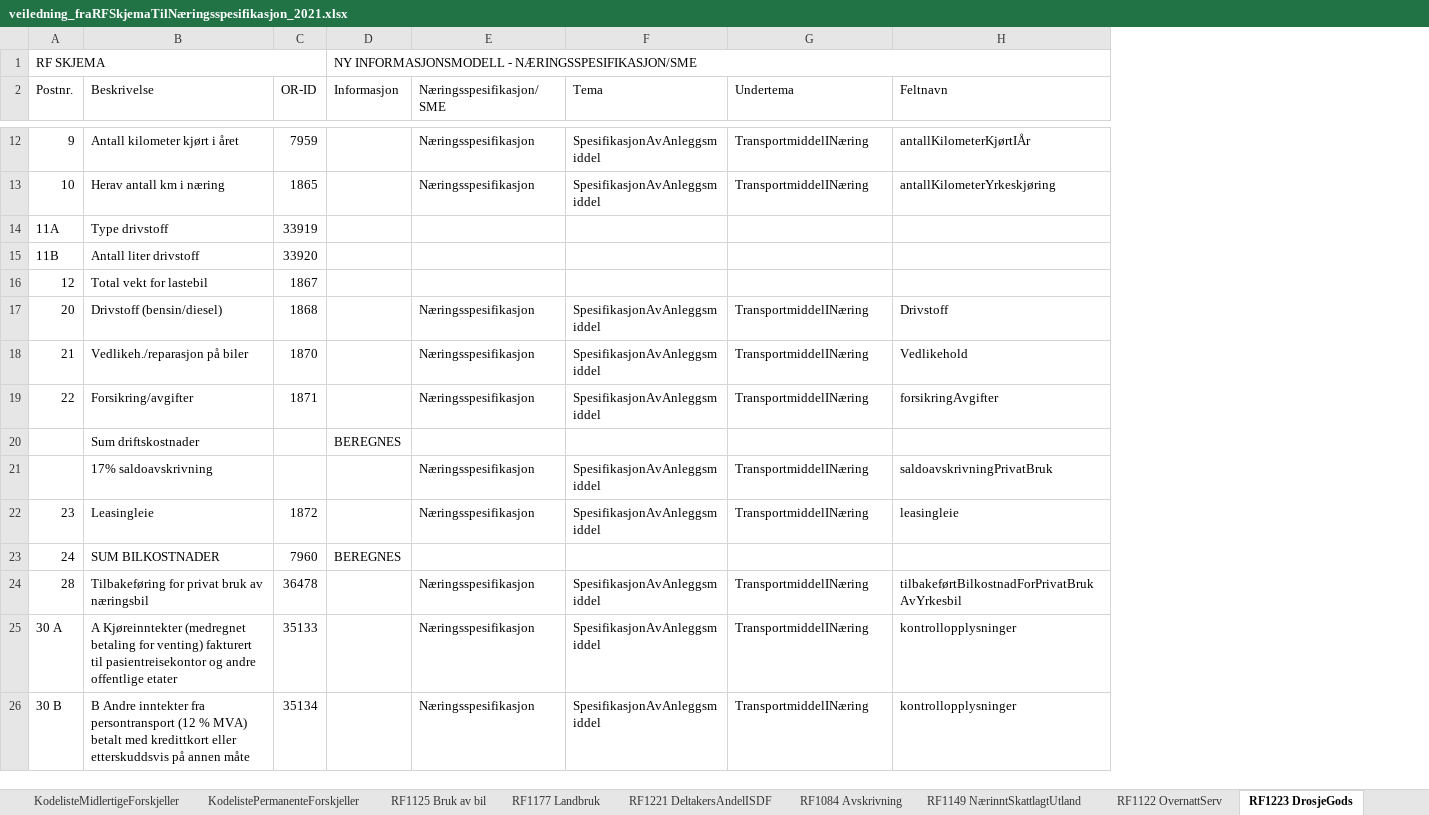
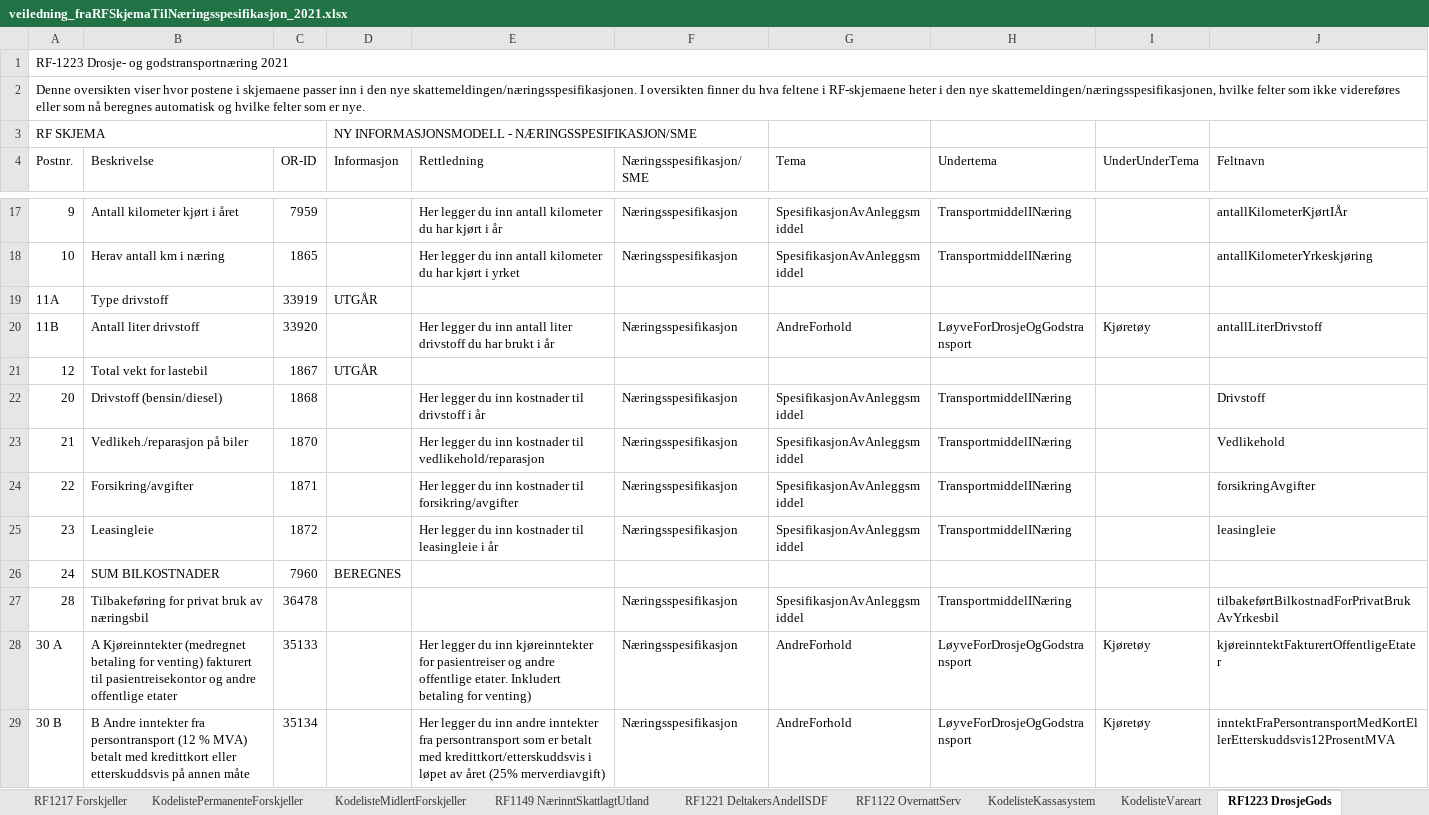
Before and after one commit to Skatteetaten/skattemeldingen, an Excel workbook: docs/informasjonsmodell/veiledning_fraRFSkjemaTilNæringsspesifikasjon_2021.xlsx, sheet RF1223 DrosjeGods, drawn as a sheet; only a part is shown, gaps mark what is left out; values as stored, in another font and other column widths than the file's, no cell formats; removed rows and columns are numbered as before the commit, all else as after; the diff covers the shown part only; the diff names each change by its address in the sheet, - before the commit and + after, or states it on an @@ line.

```diff
--- a/docs/informasjonsmodell/veiledning_fraRFSkjemaTilNæringsspesifikasjon_2021.xlsx (sheet RF1223 DrosjeGods)
+++ b/docs/informasjonsmodell/veiledning_fraRFSkjemaTilNæringsspesifikasjon_2021.xlsx (sheet RF1223 DrosjeGods)
-sheet tab: KodelisteMidlertigeForskjeller
+sheet tab: KodelisteMidlertForskjeller
-sheet tab: RF1177 Landbruk
+sheet tab: KodelisteKassasystem
+sheet tab: KodelisteVareart
@@ sheet tab order changed: RF1217 Forskjeller | KodelistePermanenteForskjeller | KodelisteMidlertForskjeller | RF1149 NærinntSkattlagtUtland | RF1221 DeltakersAndelISDF | RF1122 OvernattServ | KodelisteKassasystem | KodelisteVareart | RF1223 DrosjeGods @@
+column E (Rettledning), rows 17-29: Her legger du inn antall kilometer du har kjørt i år | Her legger du inn antall kilometer du har kjørt i yrket |  | Her legger du inn antall liter drivstoff du har brukt i år |  | Her legger du inn kostnader til drivstoff i år | Her legger du inn kostnader til vedlikehold/reparasjon | Her legger du inn kostnader til forsikring/avgifter | Her legger du inn kostnader til leasingleie i år |  |  | Her legger du inn kjøreinntekter for pasientreiser og andre offentlige etater. Inkludert betaling for venting) | Her legger du inn andre inntekter fra persontransport som er betalt med kredittkort/etterskuddsvis i løpet av året (25% merverdiavgift)
+column I (UnderUnderTema), rows 20-29: Kjøretøy |  |  |  |  |  |  |  | Kjøretøy | Kjøretøy
+row 1: RF-1223 Drosje- og godstransportnæring 2021
+row 2: Denne oversikten viser hvor postene i skjemaene passer inn i den nye skattemeldingen/næringsspesifikasjonen. I oversikten finner du hva feltene i RF-skjemaene heter i den nye skattemeldingen/næringsspesifikasjonen, hvilke felter som ikke videreføres eller som nå beregnes automatisk og hvilke felter som er nye.
-D1:H1 merged
-D19 (Informasjon): (empty)
+D19 (Informasjon): UTGÅR
-F20 (Næringsspesifikasjon/SME): (empty)
+F20 (Næringsspesifikasjon/SME): Næringsspesifikasjon
-G20 (Tema): (empty)
+G20 (Tema): AndreForhold
-H20 (Undertema): (empty)
+H20 (Undertema): LøyveForDrosjeOgGodstransport
-J20 (Feltnavn): (empty)
+J20 (Feltnavn): antallLiterDrivstoff
-D21 (Informasjon): (empty)
+D21 (Informasjon): UTGÅR
-row 20:  | Sum driftskostnader |  | BEREGNES
-row 21:  | 17% saldoavskrivning |  |  | Næringsspesifikasjon | SpesifikasjonAvAnleggsmiddel | TransportmiddelINæring | saldoavskrivningPrivatBruk
-G28:G29 (Tema): SpesifikasjonAvAnleggsmiddel
+G28:G29 (Tema): AndreForhold
-H28:H29 (Undertema): TransportmiddelINæring
+H28:H29 (Undertema): LøyveForDrosjeOgGodstransport
-J28 (Feltnavn): kontrollopplysninger
+J28 (Feltnavn): kjøreinntektFakturertOffentligeEtater
-J29 (Feltnavn): kontrollopplysninger
+J29 (Feltnavn): inntektFraPersontransportMedKortEllerEtterskuddsvis12ProsentMVA
```
Also changed, not shown: 4 added rows, 1 removed row, 101 edited cells and merged cells elsewhere in this sheet, sheet RF1122 OvernattServ, sheet RF1368 NO5, sheet Kodeliste Resultatregnskap, sheet RF1028 SME AS, sheet RF1149 NærinntSkattlagtUtland, sheet RF1217 Forskjeller, 14 more sheets, other sheet tabs, cell formats.
